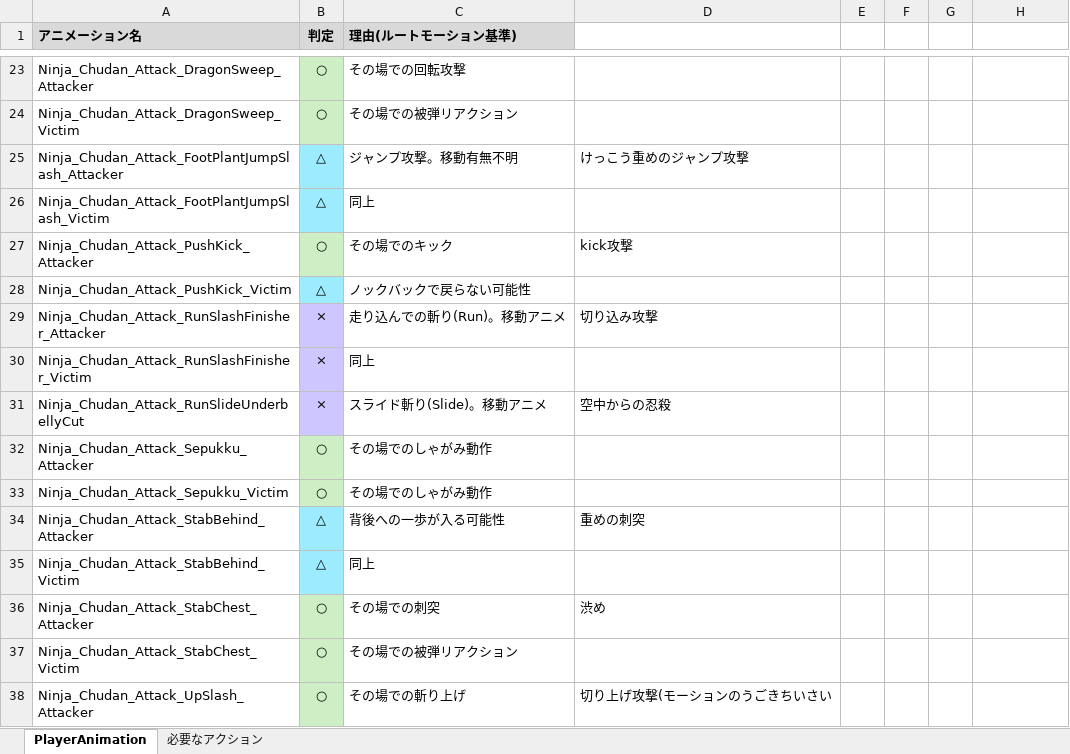
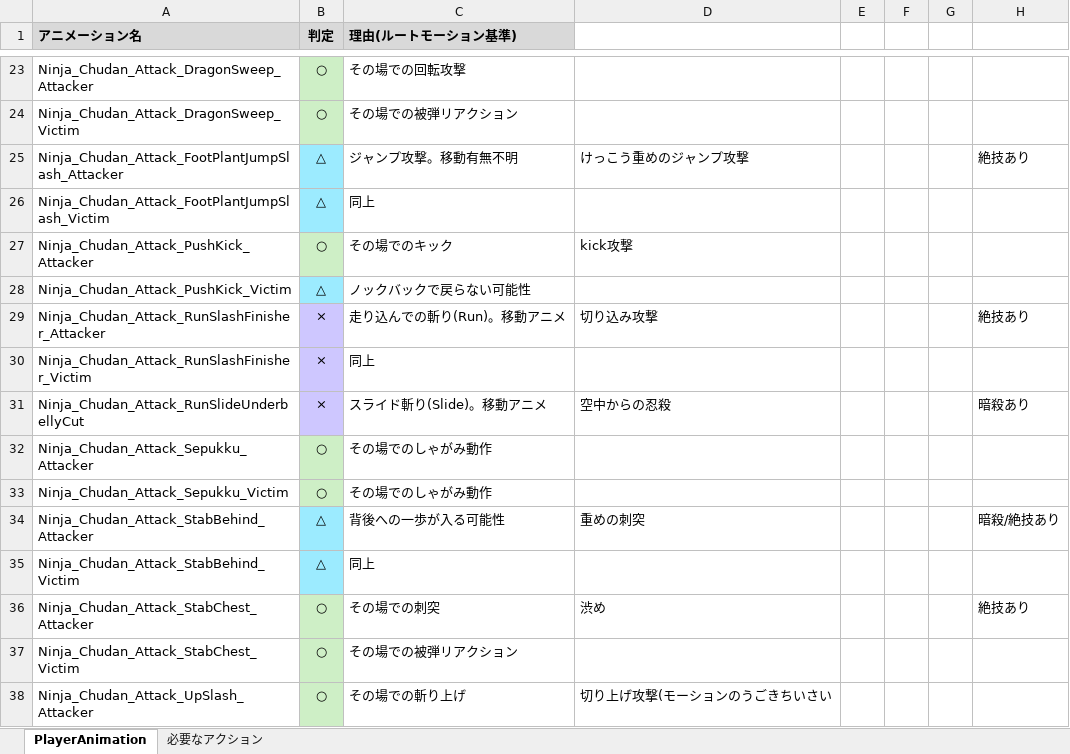
Before and after one commit to hir4rin/2026_winter, an Excel workbook: 進捗/PlayerAnimation資料.xlsx, sheet PlayerAnimation, drawn as a sheet; only a part is shown, gaps mark what is left out; values as stored, in another font and other column widths than the file's, no borders; the diff names each change by its address in the sheet, - before the commit and + after, or states it on an @@ line.

```diff
--- a/進捗/PlayerAnimation資料.xlsx (sheet PlayerAnimation)
+++ b/進捗/PlayerAnimation資料.xlsx (sheet PlayerAnimation)
-H25: (empty)
+H25: 絶技あり
-H29: (empty)
+H29: 絶技あり
-H31: (empty)
+H31: 暗殺あり
-H34: (empty)
+H34: 暗殺/絶技あり
-H36: (empty)
+H36: 絶技あり
```
Also changed, not shown: sheet 必要なアクション, 進捗/PlayerAnimaiton.xlsx, 10 other files.
